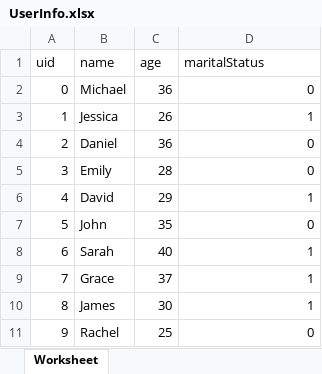
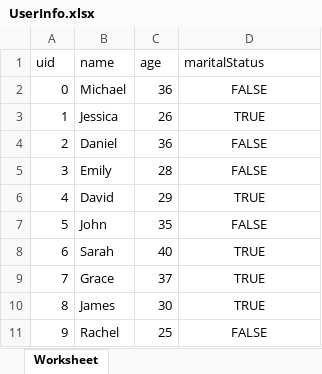
Before and after one commit to IAmGreyBunny/FCS5-Grp5, an Excel workbook: data/user/UserInfo.xlsx, sheet Worksheet, drawn as a sheet; values as stored, in another font and other column widths than the file's, no borders; the diff names each change by its address in the sheet, - before the commit and + after, or states it on an @@ line.

Commit message:
Changes: 1) Renamed User.xlsx to UserLogin.xlsx to be more clear 2) UserInfo maritalStatus field changed to  TRUE FALSE instead of 1 and 0

```diff
--- a/data/user/UserInfo.xlsx (sheet Worksheet)
+++ b/data/user/UserInfo.xlsx (sheet Worksheet)
-D2 (maritalStatus): 0
+D2 (maritalStatus): FALSE
-D2:D11 alignment: right
+D2:D11 alignment: center
-D3 (maritalStatus): 1
+D3 (maritalStatus): TRUE
-D4:D5 (maritalStatus): 0
+D4:D5 (maritalStatus): FALSE
-D6 (maritalStatus): 1
+D6 (maritalStatus): TRUE
-D7 (maritalStatus): 0
+D7 (maritalStatus): FALSE
-D8:D10 (maritalStatus): 1
+D8:D10 (maritalStatus): TRUE
-D11 (maritalStatus): 0
+D11 (maritalStatus): FALSE
```
Also changed, not shown: 1 other file.
